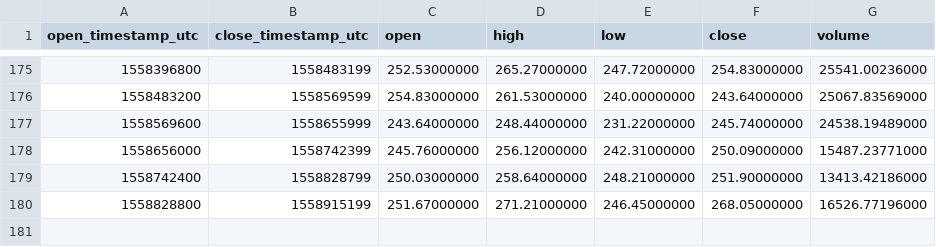
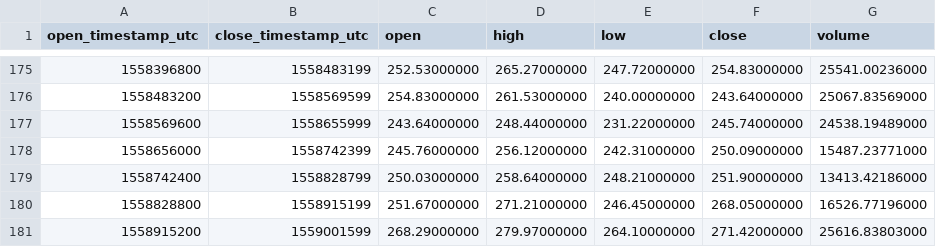
Before and after one commit to cryptobigbro/binance-ETHPAX, a CSV file: binance-ETHPAX-1d.csv, drawn as a sheet; only a part is shown, gaps mark what is left out.

```diff
--- a/binance-ETHPAX-1d.csv
+++ b/binance-ETHPAX-1d.csv
@@ -180 +180,2 @@ open_timestamp_utc,close_timestamp_utc,open,high,low,close,volume
 1558828800,1558915199,251.67000000,271.21000000,246.45000000,268.05000000,16526.77196000
+1558915200,1559001599,268.29000000,279.97000000,264.10000000,271.42000000,25616.83803000
```
Also changed, not shown: binance-ETHPAX-1h.csv.
